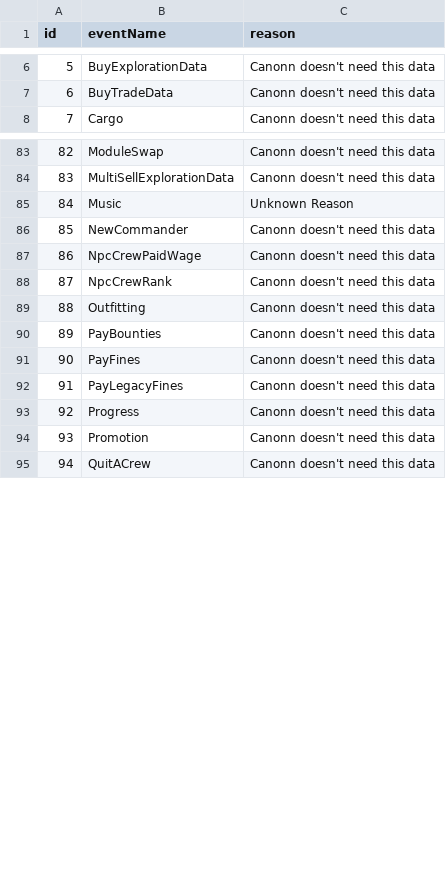
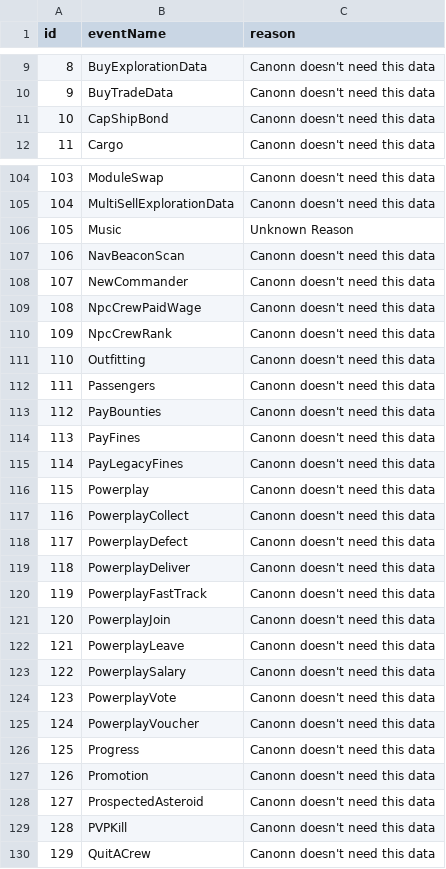
Before and after one commit to canonn-science/CAPIv2-Strapi, a CSV file: seed_files/CSV/baseExcludes/excludeevents.csv, drawn as a sheet; only a part is shown, gaps mark what is left out; the diff covers the shown part only; the diff names each change by its address in the sheet, - before the commit and + after, or states it on an @@ line.

```diff
--- a/seed_files/CSV/baseExcludes/excludeevents.csv
+++ b/seed_files/CSV/baseExcludes/excludeevents.csv
@@ column A (id) renumbered from row 4 down @@
+row 11: 10 | CapShipBond | Canonn doesn't need this data
+row 107: 106 | NavBeaconScan | Canonn doesn't need this data
+row 112: 111 | Passengers | Canonn doesn't need this data
+row 116: 115 | Powerplay | Canonn doesn't need this data
+row 117: 116 | PowerplayCollect | Canonn doesn't need this data
+row 118: 117 | PowerplayDefect | Canonn doesn't need this data
+row 119: 118 | PowerplayDeliver | Canonn doesn't need this data
+row 120: 119 | PowerplayFastTrack | Canonn doesn't need this data
+row 121: 120 | PowerplayJoin | Canonn doesn't need this data
+row 122: 121 | PowerplayLeave | Canonn doesn't need this data
+row 123: 122 | PowerplaySalary | Canonn doesn't need this data
+row 124: 123 | PowerplayVote | Canonn doesn't need this data
+row 125: 124 | PowerplayVoucher | Canonn doesn't need this data
+row 128: 127 | ProspectedAsteroid | Canonn doesn't need this data
+row 129: 128 | PVPKill | Canonn doesn't need this data
```
Also changed, not shown: 23 added rows and 1 edited cell elsewhere in this file, seed_files/CSV/exampleCoreData/bodies.csv, seed_files/CSV/exampleCoreData/systems.csv, 20 other files.
